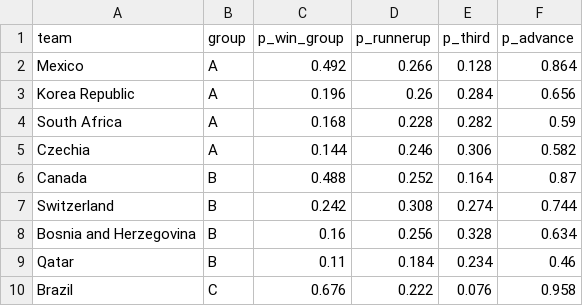
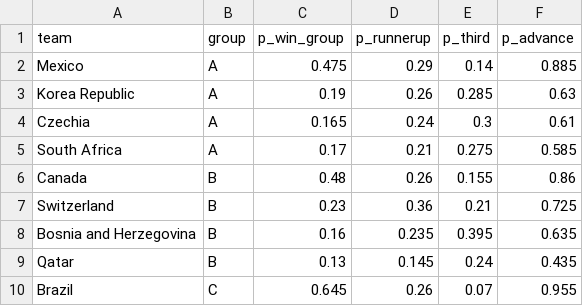
Before and after one commit to NothingButData/fifa-world-cup-2026, a CSV file: outcomes/predictions/group_projection.csv, drawn as a sheet; only a part is shown; the diff covers the shown part only.

```diff
--- a/outcomes/predictions/group_projection.csv
+++ b/outcomes/predictions/group_projection.csv
@@ -1,10 +1,10 @@
 "team","group","p_win_group","p_runnerup","p_third","p_advance"
-"Mexico","A",0.492,0.266,0.128,0.864
-"Korea Republic","A",0.196,0.26,0.284,0.656
-"South Africa","A",0.168,0.228,0.282,0.59
-"Czechia","A",0.144,0.246,0.306,0.582
-"Canada","B",0.488,0.252,0.164,0.87
-"Switzerland","B",0.242,0.308,0.274,0.744
-"Bosnia and Herzegovina","B",0.16,0.256,0.328,0.634
-"Qatar","B",0.11,0.184,0.234,0.46
-"Brazil","C",0.676,0.222,0.076,0.958
+"Mexico","A",0.475,0.29,0.14,0.885
+"Korea Republic","A",0.19,0.26,0.285,0.63
+"Czechia","A",0.165,0.24,0.3,0.61
+"South Africa","A",0.17,0.21,0.275,0.585
+"Canada","B",0.48,0.26,0.155,0.86
+"Switzerland","B",0.23,0.36,0.21,0.725
+"Bosnia and Herzegovina","B",0.16,0.235,0.395,0.635
+"Qatar","B",0.13,0.145,0.24,0.435
+"Brazil","C",0.645,0.26,0.07,0.955
```
Also changed, not shown: 153 edited cells elsewhere in this file, outcomes/predictions/golden_boot_projection.csv, outcomes/predictions/progression_probabilities.csv, 5 other files.
